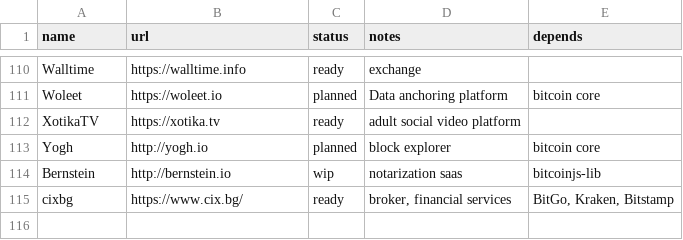
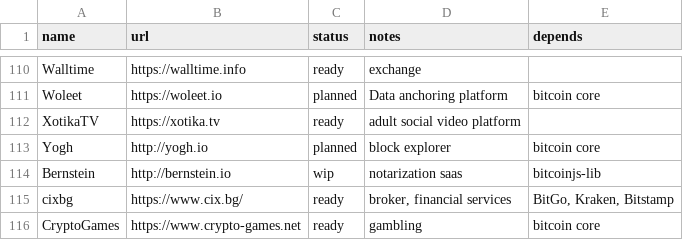
Before and after one commit to bitcoin-core/bitcoincore.org, a CSV file: _data/segwitsupport.csv, drawn as a sheet; only a part is shown, gaps mark what is left out.

Commit message:
Merge pull #366

```diff
--- a/_data/segwitsupport.csv
+++ b/_data/segwitsupport.csv
@@ -115 +115,2 @@ Bernstein,http://bernstein.io,wip,notarization saas,bitcoinjs-lib
 cixbg,https://www.cix.bg/,ready,"broker, financial services","BitGo, Kraken, Bitstamp"
+CryptoGames,https://www.crypto-games.net,ready,gambling,bitcoin core
```
